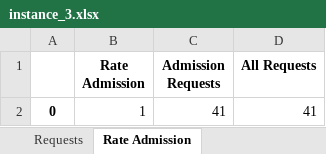
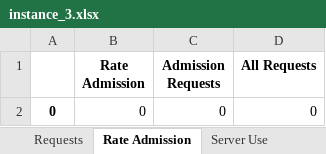
Before and after one commit to marischatten/modeling, an Excel workbook: ModelingV0/output/data/instance_3.xlsx, sheet Rate Admission, drawn as a sheet; values as stored, in another font and other column widths than the file's, no borders; removed rows and columns are numbered as before the commit, all else as after; the diff names each change by its address in the sheet, - before the commit and + after, or states it on an @@ line.

```diff
--- a/ModelingV0/output/data/instance_3.xlsx (sheet Rate Admission)
+++ b/ModelingV0/output/data/instance_3.xlsx (sheet Rate Admission)
+sheet tab: Server Use
-row 2: 0 | 1 | 41 | 41
+row 2: 0 | 0 | 0 | 0
```
Also changed, not shown: sheet Requests, ModelingV0/output/data/instance_1.xlsx, 8 other files.
